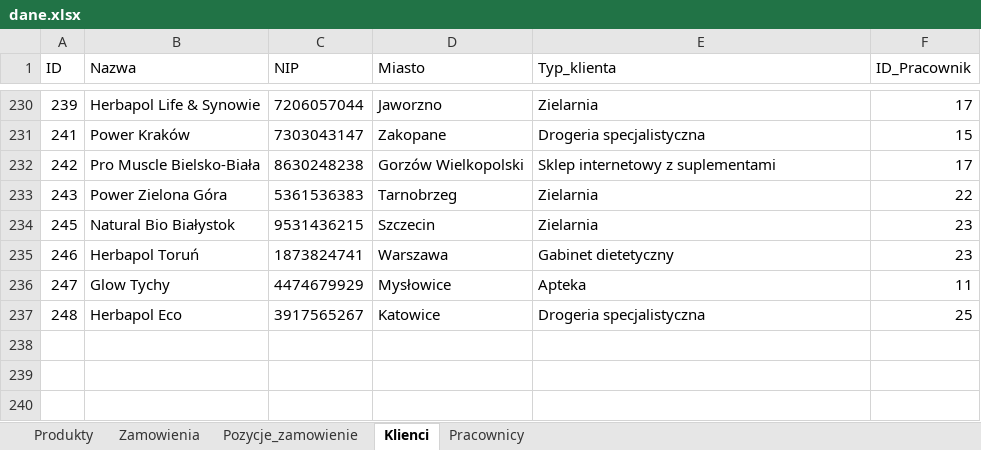
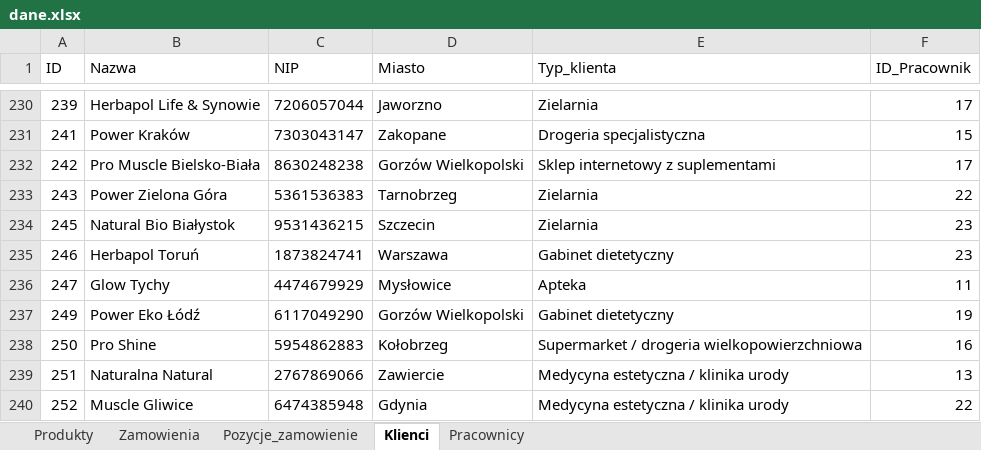
Before and after one commit to abazela/generator-danych, an Excel workbook: dane.xlsx, sheet Klienci, drawn as a sheet; only a part is shown, gaps mark what is left out; values as stored, in another font and other column widths than the file's, no borders; removed rows and columns are numbered as before the commit, all else as after; the diff names each change by its address in the sheet, - before the commit and + after, or states it on an @@ line.

```diff
--- a/dane.xlsx (sheet Klienci)
+++ b/dane.xlsx (sheet Klienci)
-row 237: 248 | Herbapol Eco | 3917565267 | Katowice | Drogeria specjalistyczna | 25
+row 237: 249 | Power Eko Łódź | 6117049290 | Gorzów Wielkopolski | Gabinet dietetyczny | 19
+row 238: 250 | Pro Shine | 5954862883 | Kołobrzeg | Supermarket / drogeria wielkopowierzchniowa | 16
+row 239: 251 | Naturalna Natural | 2767869066 | Zawiercie | Medycyna estetyczna / klinika urody | 13
+row 240: 252 | Muscle Gliwice | 6474385948 | Gdynia | Medycyna estetyczna / klinika urody | 22
```
Also changed, not shown: sheet Pozycje_zamowienie, sheet Zamowienia.
